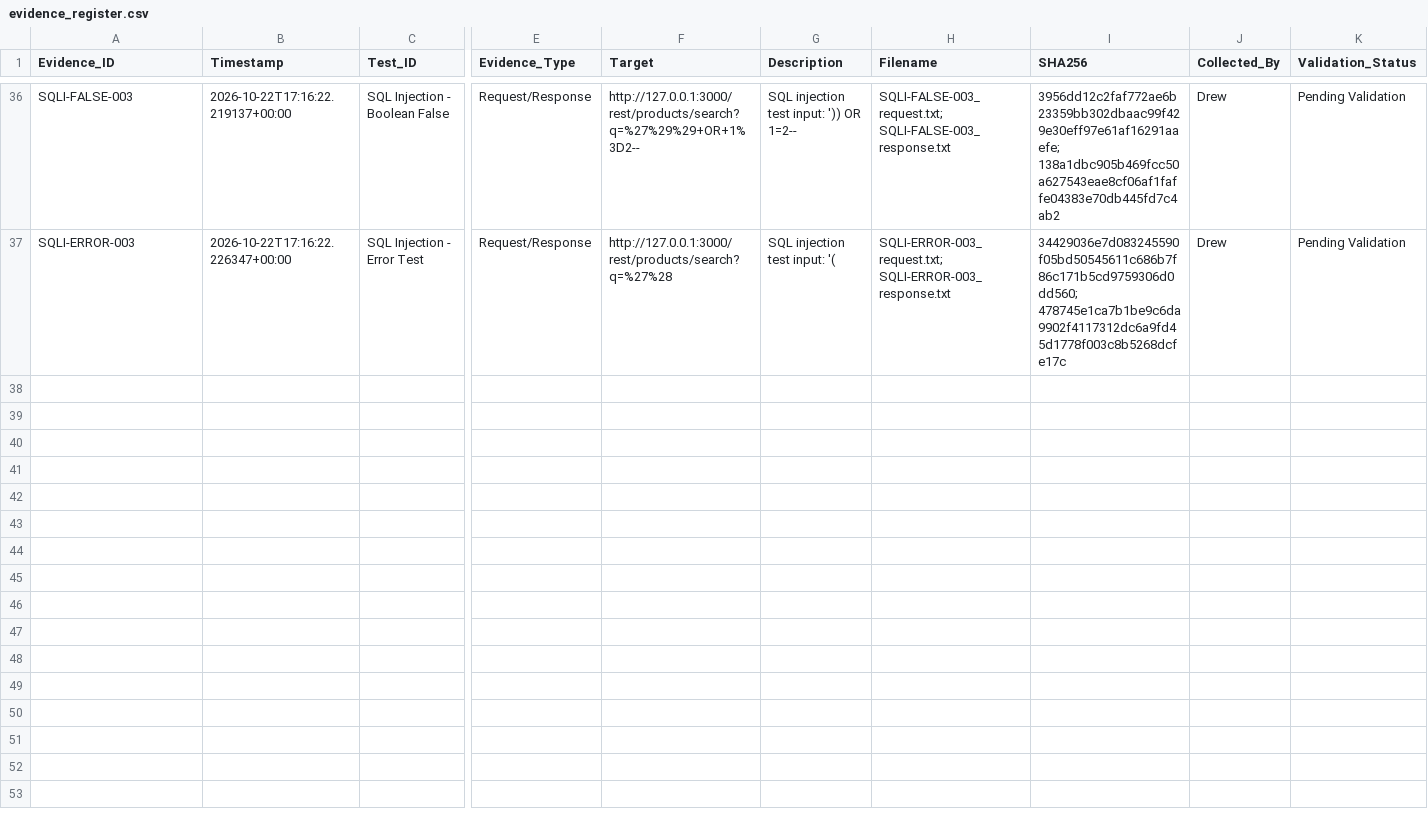
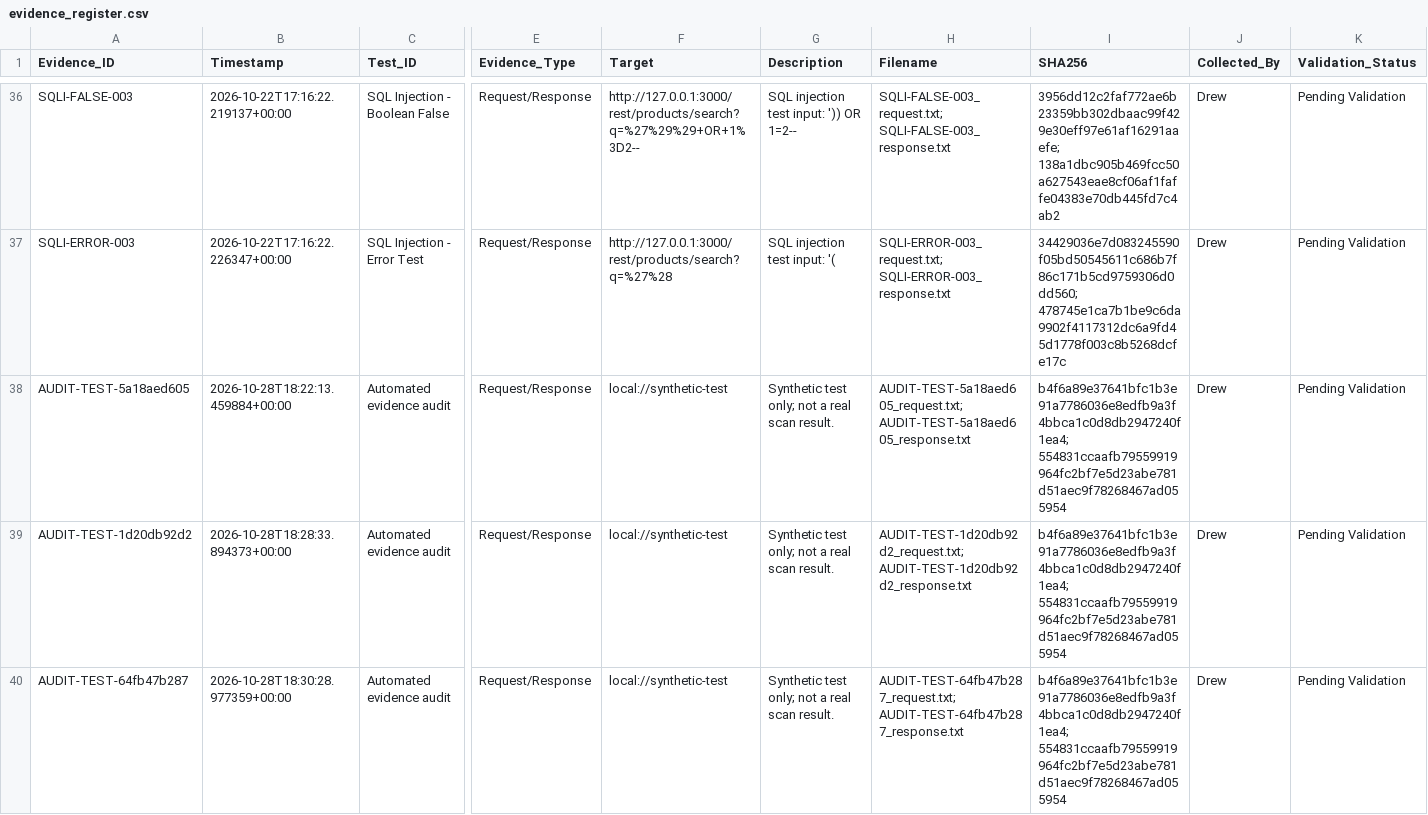
Before and after one commit to Rocket-Sandrew/dae-6-month-work, a CSV file: Pentesting_Toolkit/evidence/evidence_register.csv, drawn as a sheet; only a part is shown, gaps mark what is left out; rows hold the shown columns only; the diff names each change by its address in the sheet, - before the commit and + after, or states it on an @@ line.

```diff
--- a/Pentesting_Toolkit/evidence/evidence_register.csv
+++ b/Pentesting_Toolkit/evidence/evidence_register.csv
+row 38: AUDIT-TEST-5a18aed605 | 2026-10-28T18:22:13.459884+00:00 | Automated evidence audit | Request/Response | local://synthetic-test | Synthetic test only; not a real scan result. | AUDIT-TEST-5a18aed605_request.txt; AUDIT-TEST-5a18aed605_response.txt | b4f6a89e37641bfc1b3e91a7786036e8edfb9a3f4bbca1c0d8db2947240f1ea4; 554831ccaafb79559919964fc2bf7e5d23abe781d51aec9f78268467ad055954 | Drew | Pending Validation
+row 39: AUDIT-TEST-1d20db92d2 | 2026-10-28T18:28:33.894373+00:00 | Automated evidence audit | Request/Response | local://synthetic-test | Synthetic test only; not a real scan result. | AUDIT-TEST-1d20db92d2_request.txt; AUDIT-TEST-1d20db92d2_response.txt | b4f6a89e37641bfc1b3e91a7786036e8edfb9a3f4bbca1c0d8db2947240f1ea4; 554831ccaafb79559919964fc2bf7e5d23abe781d51aec9f78268467ad055954 | Drew | Pending Validation
+row 40: AUDIT-TEST-64fb47b287 | 2026-10-28T18:30:28.977359+00:00 | Automated evidence audit | Request/Response | local://synthetic-test | Synthetic test only; not a real scan result. | AUDIT-TEST-64fb47b287_request.txt; AUDIT-TEST-64fb47b287_response.txt | b4f6a89e37641bfc1b3e91a7786036e8edfb9a3f4bbca1c0d8db2947240f1ea4; 554831ccaafb79559919964fc2bf7e5d23abe781d51aec9f78268467ad055954 | Drew | Pending Validation
```
Also changed, not shown: Pentesting_Toolkit/evidence/logs/chain_of_custody.csv, Pentesting_Toolkit/evidence/logs/verification_log.csv, 8 other files.
